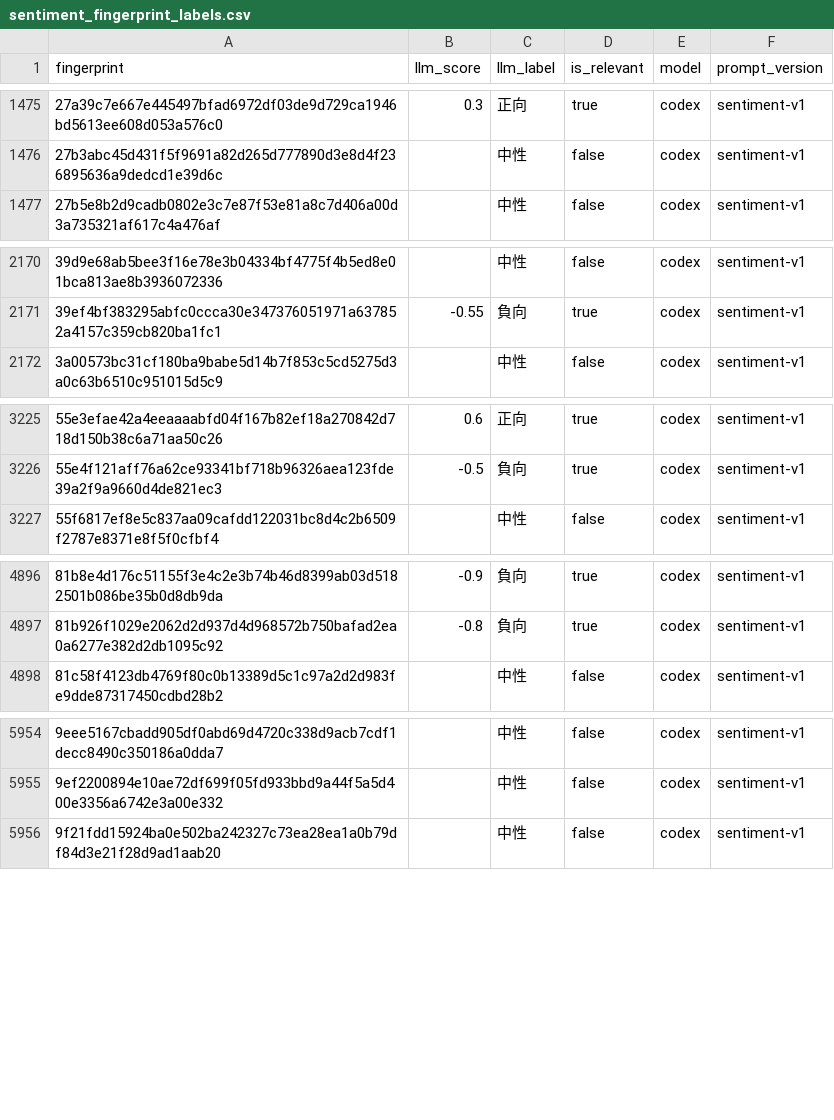
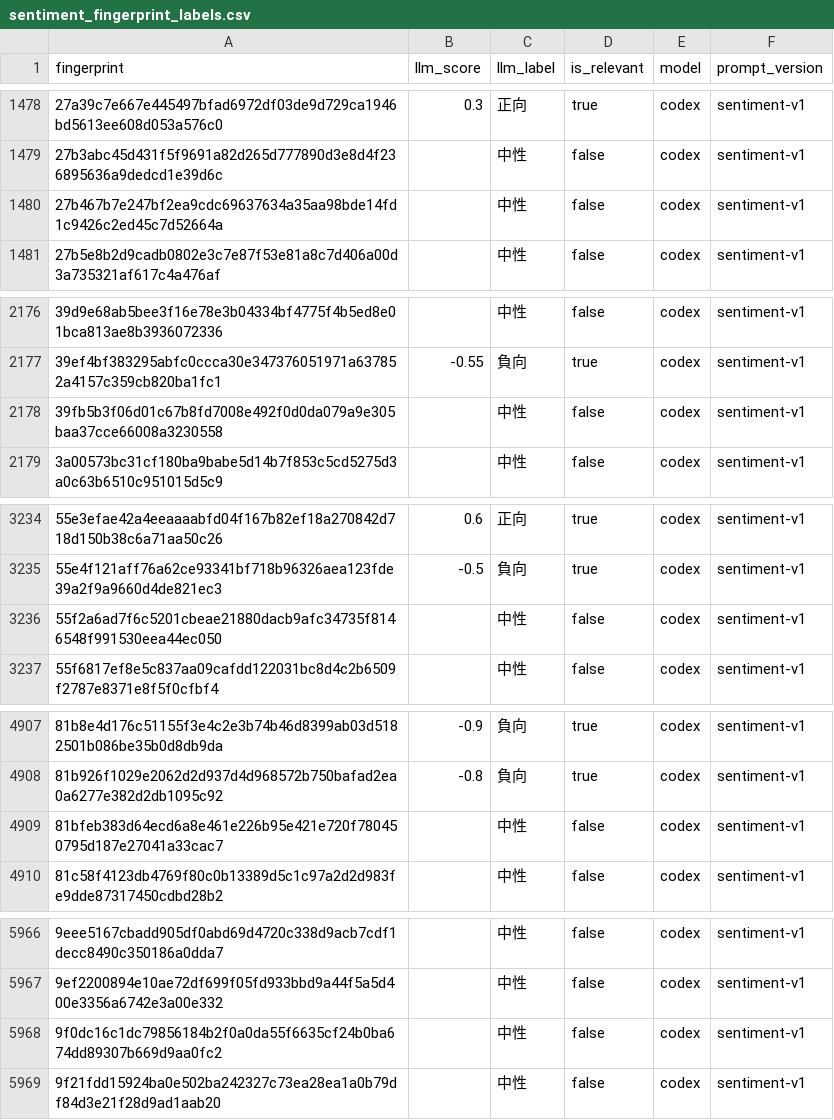
Before and after one commit to YuHsunWang/cvs-radar, a CSV file: data/labels/sentiment_fingerprint_labels.csv, drawn as a sheet; only a part is shown, gaps mark what is left out; the diff covers the shown part only.

```diff
--- a/data/labels/sentiment_fingerprint_labels.csv
+++ b/data/labels/sentiment_fingerprint_labels.csv
@@ -1476,2 +1479,3 @@
 27b3abc45d431f5f9691a82d265d777890d3e8d4f236895636a9dedcd1e39d6c,,中性,false,codex,sentiment-v1
+27b467b7e247bf2ea9cdc69637634a35aa98bde14fd1c9426c2ed45c7d52664a,,中性,false,codex,sentiment-v1
 27b5e8b2d9cadb0802e3c7e87f53e81a8c7d406a00d3a735321af617c4a476af,,中性,false,codex,sentiment-v1
@@ -2171,2 +2177,3 @@
 39ef4bf383295abfc0ccca30e347376051971a637852a4157c359cb820ba1fc1,-0.55,負向,true,codex,sentiment-v1
+39fb5b3f06d01c67b8fd7008e492f0d0da079a9e305baa37cce66008a3230558,,中性,false,codex,sentiment-v1
 3a00573bc31cf180ba9babe5d14b7f853c5cd5275d3a0c63b6510c951015d5c9,,中性,false,codex,sentiment-v1
@@ -3226,2 +3235,3 @@
 55e4f121aff76a62ce93341bf718b96326aea123fde39a2f9a9660d4de821ec3,-0.5,負向,true,codex,sentiment-v1
+55f2a6ad7f6c5201cbeae21880dacb9afc34735f8146548f991530eea44ec050,,中性,false,codex,sentiment-v1
 55f6817ef8e5c837aa09cafdd122031bc8d4c2b6509f2787e8371e8f5f0cfbf4,,中性,false,codex,sentiment-v1
@@ -4897,2 +4908,3 @@
 81b926f1029e2062d2d937d4d968572b750bafad2ea0a6277e382d2db1095c92,-0.8,負向,true,codex,sentiment-v1
+81bfeb383d64ecd6a8e461e226b95e421e720f780450795d187e27041a33cac7,,中性,false,codex,sentiment-v1
 81c58f4123db4769f80c0b13389d5c1c97a2d2d983fe9dde87317450cdbd28b2,,中性,false,codex,sentiment-v1
@@ -5955,2 +5967,3 @@
 9ef2200894e10ae72df699f05fd933bbd9a44f5a5d400e3356a6742e3a00e332,,中性,false,codex,sentiment-v1
+9f0dc16c1dc79856184b2f0a0da55f6635cf24b0ba674dd89307b669d9aa0fc2,,中性,false,codex,sentiment-v1
 9f21fdd15924ba0e502ba242327c73ea28ea1a0b79df84d3e21f28d9ad1aab20,,中性,false,codex,sentiment-v1
```
Also changed, not shown: 10 added rows elsewhere in this file, 2 other files.
